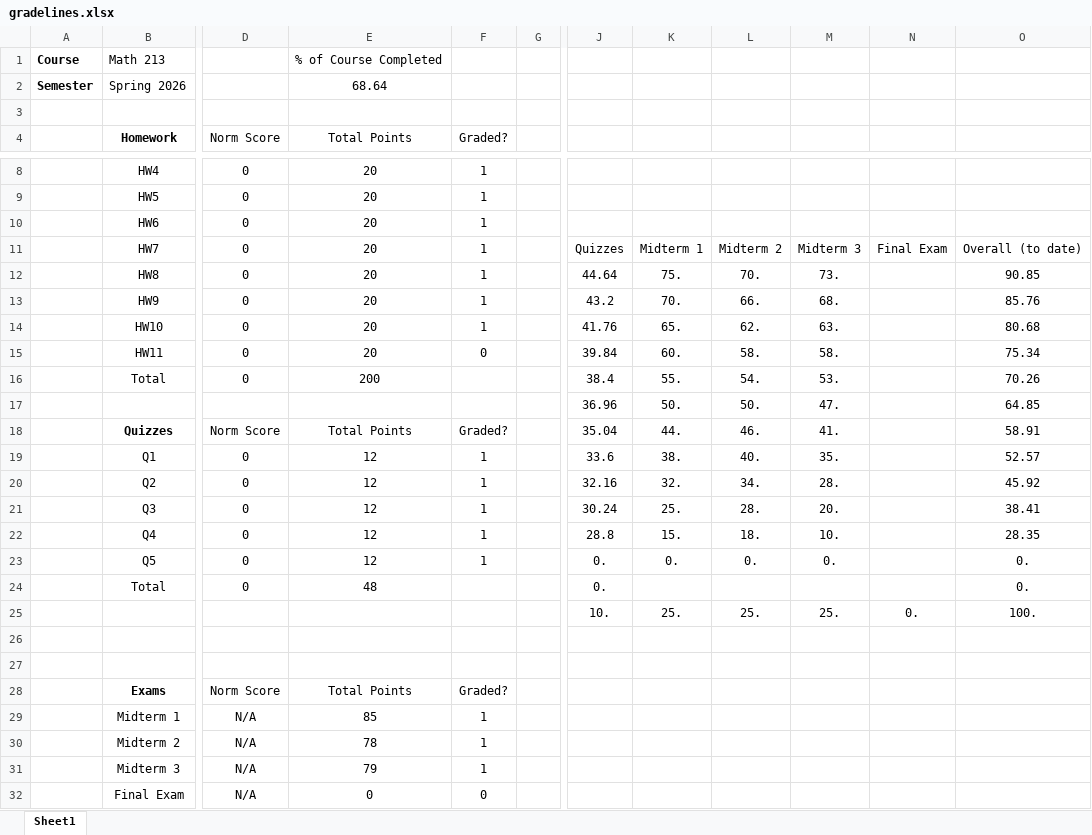
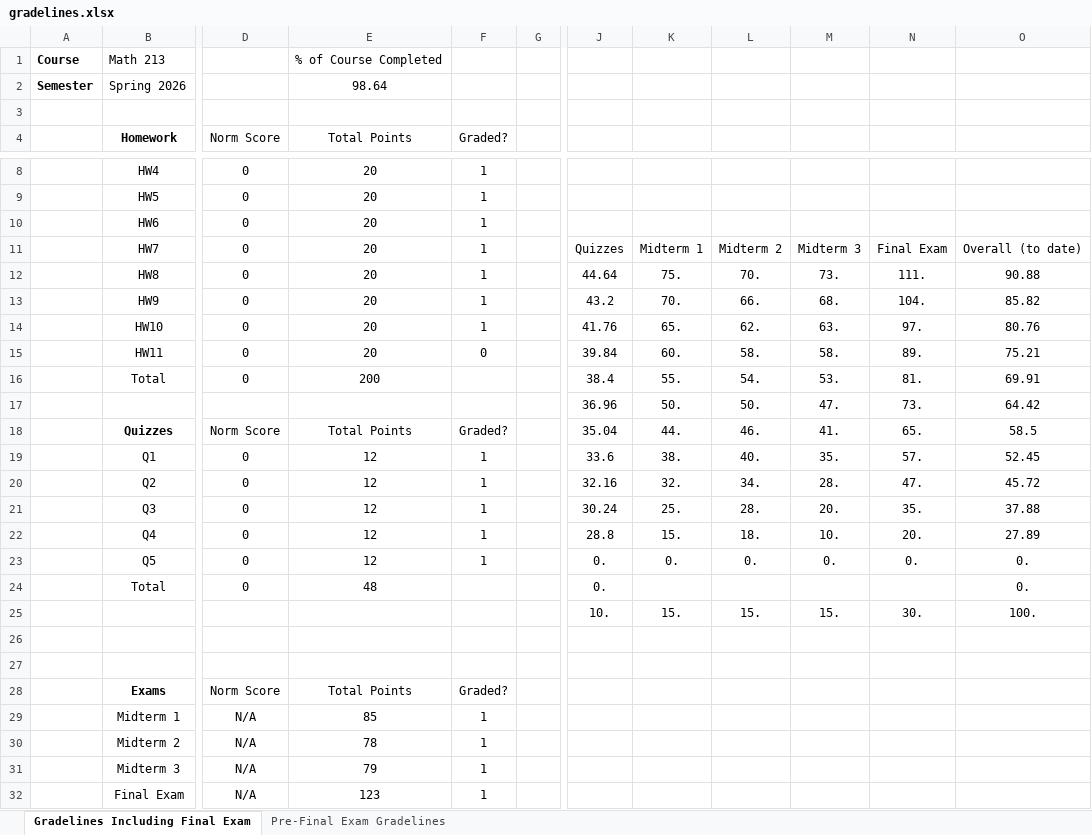
Before and after one commit to andyhardt/andyhardt.github.io, an Excel workbook: 213_S26/gradelines.xlsx, sheet Gradelines Including Final Exam, drawn as a sheet; only a part is shown, gaps mark what is left out; values as stored, in another font and other column widths than the file's, no borders; charts and pictures not drawn; the diff names each change by its address in the sheet, - before the commit and + after, or states it on an @@ line.

Commit message:
updated Math 213 gradelines

```diff
--- a/213_S26/gradelines.xlsx (sheet Gradelines Including Final Exam)
+++ b/213_S26/gradelines.xlsx (sheet Gradelines Including Final Exam)
-sheet tab: Sheet1
+sheet tab: Gradelines Including Final Exam
+sheet tab: Pre-Final Exam Gradelines
-E2: 68.64
+E2: 98.64
-N12: (empty)
+N12: 111.
-O12: 90.85
+O12: 90.88
-N13: (empty)
+N13: 104.
-O13: 85.76
+O13: 85.82
-N14: (empty)
+N14: 97.
-O14: 80.68
+O14: 80.76
-N15: (empty)
+N15: 89.
-O15: 75.34
+O15: 75.21
-N16: (empty)
+N16: 81.
-O16: 70.26
+O16: 69.91
-N17: (empty)
+N17: 73.
-O17: 64.85
+O17: 64.42
-N18: (empty)
+N18: 65.
-O18: 58.91
+O18: 58.5
-N19: (empty)
+N19: 57.
-O19: 52.57
+O19: 52.45
-N20: (empty)
+N20: 47.
-O20: 45.92
+O20: 45.72
-N21: (empty)
+N21: 35.
-O21: 38.41
+O21: 37.88
-N22: (empty)
+N22: 20.
-O22: 28.35
+O22: 27.89
-N23: (empty)
+N23: 0.
-K25: 25.
+K25: 15.
-L25: 25.
+L25: 15.
-M25: 25.
+M25: 15.
-N25: 0.
+N25: 30.
-E32: 0
+E32: 123
-F32: 0
+F32: 1
```
Also changed, not shown: charts or pictures.
